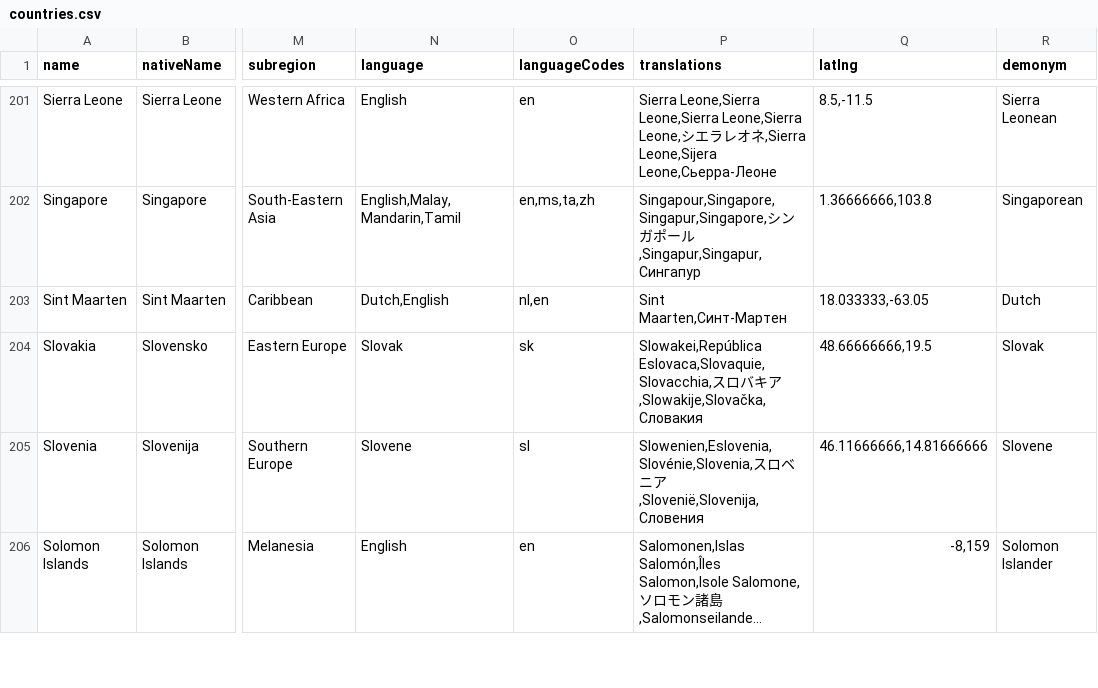
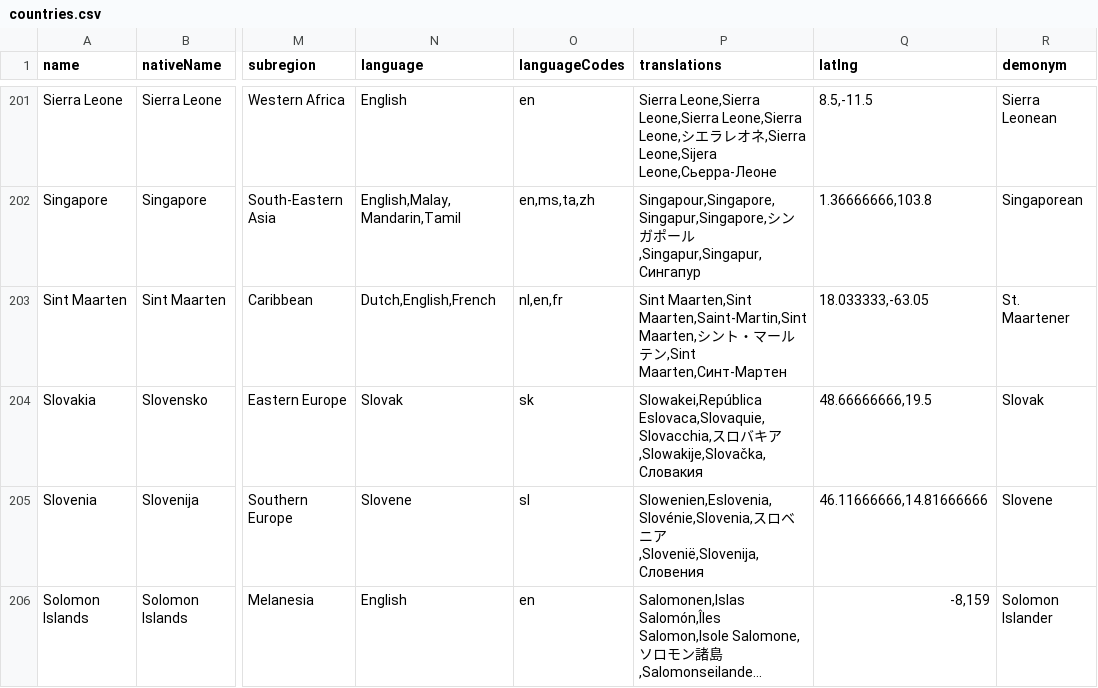
Before and after one commit to mledoze/countries, a CSV file: dist/countries.csv, drawn as a sheet; only a part is shown, gaps mark what is left out; long unchanged cells end in …; the diff names each change by its address in the sheet, - before the commit and + after, or states it on an @@ line.

Commit message:
fix data for Sint Maarten

```diff
--- a/dist/countries.csv
+++ b/dist/countries.csv
-N203 (language): Dutch,English
+N203 (language): Dutch,English,French
-O203 (languageCodes): nl,en
+O203 (languageCodes): nl,en,fr
-P203 (translations): Sint Maarten,Синт-Мартен
+P203 (translations): Sint Maarten,Sint Maarten,Saint-Martin,Sint Maarten,シント・マールテン,Sint Maarten,Синт-Мартен
-R203 (demonym): Dutch
+R203 (demonym): St. Maartener
```
Also changed, not shown: 4 other files.
